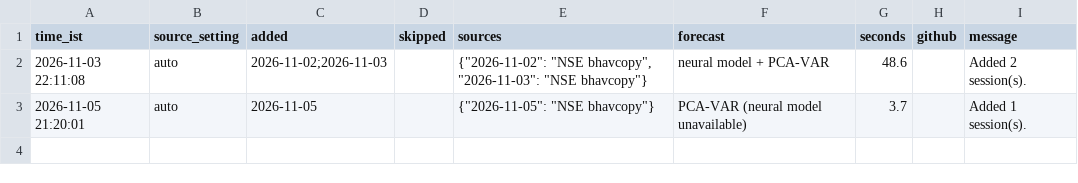
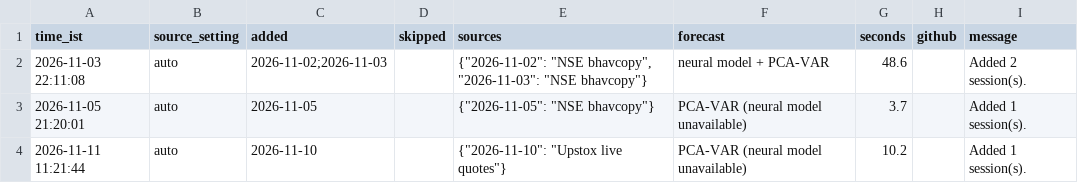
Before and after one commit to DARSHAN120806/neuravol-forecast, a CSV file: data/admin/sync_log.csv, drawn as a sheet; the diff names each change by its address in the sheet, - before the commit and + after, or states it on an @@ line.

```diff
--- a/data/admin/sync_log.csv
+++ b/data/admin/sync_log.csv
+row 4: 2026-11-11 11:21:44 | auto | 2026-11-10 |  | {"2026-11-10": "Upstox live quotes"} | PCA-VAR (neural model unavailable) | 10.2 |  | Added 1 session(s).
```
Also changed, not shown: data/forecasts/latest_forecast.csv, data/latest_chain.csv, 4 other files.
